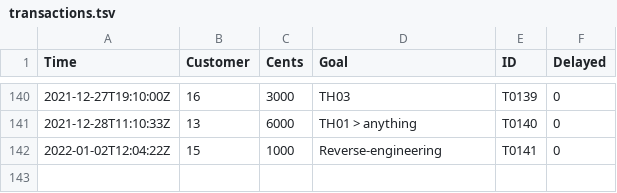
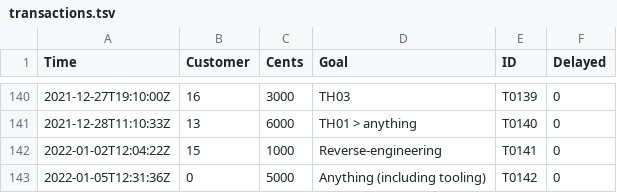
Before and after one commit to nmlgc/rec98.nmlgc.net, a TSV file: db/transactions.tsv, drawn as a sheet; only a part is shown, gaps mark what is left out; the diff names each change by its address in the sheet, - before the commit and + after, or states it on an @@ line.

Commit message:
[💰] Confirm T0142
Another 50 € from an anonymous subscription towards anything! Thanks
a lot!

```diff
--- a/db/transactions.tsv
+++ b/db/transactions.tsv
+row 143: 2022-01-05T12:31:36Z | 0 | 5000 | Anything (including tooling) | T0142 | 0
```
